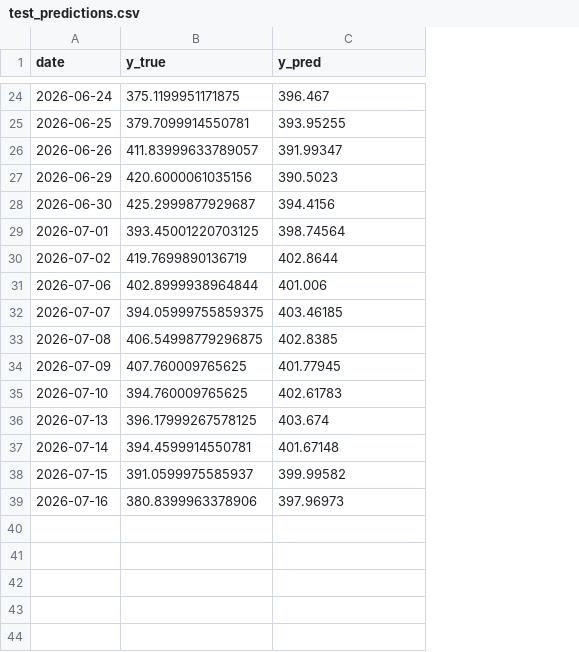
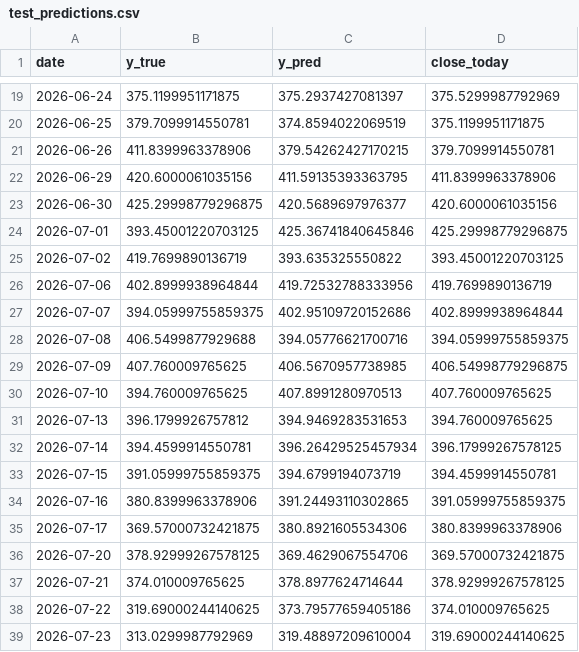
Before and after one commit to MoshcharovDima/stock-predict-mvp, a CSV file: artifacts/TSLA/test_predictions.csv, drawn as a sheet; only a part is shown, gaps mark what is left out; addresses are those after the commit; the diff covers the shown part only; the diff names each change by its address in the sheet, - before the commit and + after, or states it on an @@ line.

```diff
--- a/artifacts/TSLA/test_predictions.csv
+++ b/artifacts/TSLA/test_predictions.csv
+column D (close_today), rows 19-34: 375.5299987792969 | 375.1199951171875 | 379.7099914550781 | 411.8399963378906 | 420.6000061035156 | 425.29998779296875 | 393.45001220703125 | 419.7699890136719 | 402.8999938964844 | 394.05999755859375 | 406.54998779296875 | 407.760009765625 | 394.760009765625 | 396.17999267578125 | 394.4599914550781 | 391.05999755859375
-C19 (y_pred): 396.467
+C19 (y_pred): 375.2937427081397
-C20 (y_pred): 393.95255
+C20 (y_pred): 374.8594022069519
-B21 (y_true): 411.83999633789057
+B21 (y_true): 411.8399963378906
-C21 (y_pred): 391.99347
+C21 (y_pred): 379.54262427170215
-C22 (y_pred): 390.5023
+C22 (y_pred): 411.59135393363795
-B23 (y_true): 425.2999877929687
+B23 (y_true): 425.29998779296875
-C23 (y_pred): 394.4156
+C23 (y_pred): 420.5689697976377
-C24 (y_pred): 398.74564
+C24 (y_pred): 425.36741840645846
-C25 (y_pred): 402.8644
+C25 (y_pred): 393.635325550822
-C26 (y_pred): 401.006
+C26 (y_pred): 419.72532788333956
-C27 (y_pred): 403.46185
+C27 (y_pred): 402.95109720152686
-B28 (y_true): 406.54998779296875
+B28 (y_true): 406.5499877929688
-C28 (y_pred): 402.8385
+C28 (y_pred): 394.05776621700716
-C29 (y_pred): 401.77945
+C29 (y_pred): 406.5670957738985
-C30 (y_pred): 402.61783
+C30 (y_pred): 407.8991280970513
-B31 (y_true): 396.17999267578125
+B31 (y_true): 396.1799926757812
-C31 (y_pred): 403.674
+C31 (y_pred): 394.9469283531653
-C32 (y_pred): 401.67148
+C32 (y_pred): 396.26429525457934
-B33 (y_true): 391.0599975585937
+B33 (y_true): 391.05999755859375
-C33 (y_pred): 399.99582
+C33 (y_pred): 394.6799194073719
-C34 (y_pred): 397.96973
+C34 (y_pred): 391.24493110302865
+row 35: 2026-07-17 | 369.57000732421875 | 380.8921605534306 | 380.8399963378906
+row 36: 2026-07-20 | 378.92999267578125 | 369.4629067554706 | 369.57000732421875
+row 37: 2026-07-21 | 374.010009765625 | 378.8977624714644 | 378.92999267578125
+row 38: 2026-07-22 | 319.69000244140625 | 373.79577659405186 | 374.010009765625
+row 39: 2026-07-23 | 313.0299987792969 | 319.48897209610004 | 319.69000244140625
```
Also changed, not shown: 5 removed rows and 26 edited cells elsewhere in this file, artifacts/AAPL/test_predictions.csv, 25 other files.
